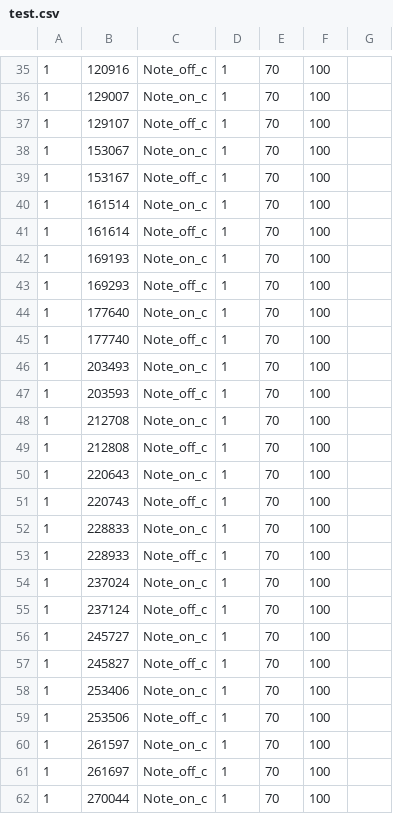
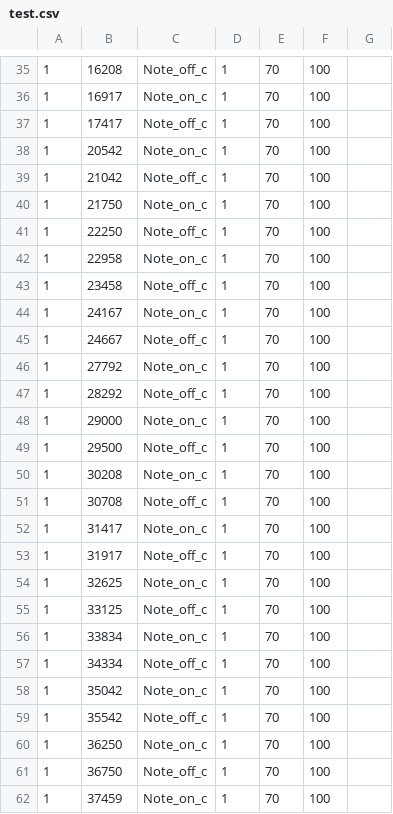
Before and after one commit to MariusLefevre/Stage, a CSV file: test.csv, drawn as a sheet; only a part is shown, gaps mark what is left out; the diff covers the shown part only.

```diff
--- a/test.csv
+++ b/test.csv
@@ -35,28 +35,28 @@
-1, 120916, Note_off_c,1,70,100
-1, 129007, Note_on_c,1,70,100
-1, 129107, Note_off_c,1,70,100
-1, 153067, Note_on_c,1,70,100
-1, 153167, Note_off_c,1,70,100
-1, 161514, Note_on_c,1,70,100
-1, 161614, Note_off_c,1,70,100
-1, 169193, Note_on_c,1,70,100
-1, 169293, Note_off_c,1,70,100
-1, 177640, Note_on_c,1,70,100
-1, 177740, Note_off_c,1,70,100
-1, 203493, Note_on_c,1,70,100
-1, 203593, Note_off_c,1,70,100
-1, 212708, Note_on_c,1,70,100
-1, 212808, Note_off_c,1,70,100
-1, 220643, Note_on_c,1,70,100
-1, 220743, Note_off_c,1,70,100
-1, 228833, Note_on_c,1,70,100
-1, 228933, Note_off_c,1,70,100
-1, 237024, Note_on_c,1,70,100
-1, 237124, Note_off_c,1,70,100
-1, 245727, Note_on_c,1,70,100
-1, 245827, Note_off_c,1,70,100
-1, 253406, Note_on_c,1,70,100
-1, 253506, Note_off_c,1,70,100
-1, 261597, Note_on_c,1,70,100
-1, 261697, Note_off_c,1,70,100
-1, 270044, Note_on_c,1,70,100
+1, 16208, Note_off_c,1,70,100
+1, 16917, Note_on_c,1,70,100
+1, 17417, Note_off_c,1,70,100
+1, 20542, Note_on_c,1,70,100
+1, 21042, Note_off_c,1,70,100
+1, 21750, Note_on_c,1,70,100
+1, 22250, Note_off_c,1,70,100
+1, 22958, Note_on_c,1,70,100
+1, 23458, Note_off_c,1,70,100
+1, 24167, Note_on_c,1,70,100
+1, 24667, Note_off_c,1,70,100
+1, 27792, Note_on_c,1,70,100
+1, 28292, Note_off_c,1,70,100
+1, 29000, Note_on_c,1,70,100
+1, 29500, Note_off_c,1,70,100
+1, 30208, Note_on_c,1,70,100
+1, 30708, Note_off_c,1,70,100
+1, 31417, Note_on_c,1,70,100
+1, 31917, Note_off_c,1,70,100
+1, 32625, Note_on_c,1,70,100
+1, 33125, Note_off_c,1,70,100
+1, 33834, Note_on_c,1,70,100
+1, 34334, Note_off_c,1,70,100
+1, 35042, Note_on_c,1,70,100
+1, 35542, Note_off_c,1,70,100
+1, 36250, Note_on_c,1,70,100
+1, 36750, Note_off_c,1,70,100
+1, 37459, Note_on_c,1,70,100
```
Also changed, not shown: 110 edited cells elsewhere in this file, 3 other files.
